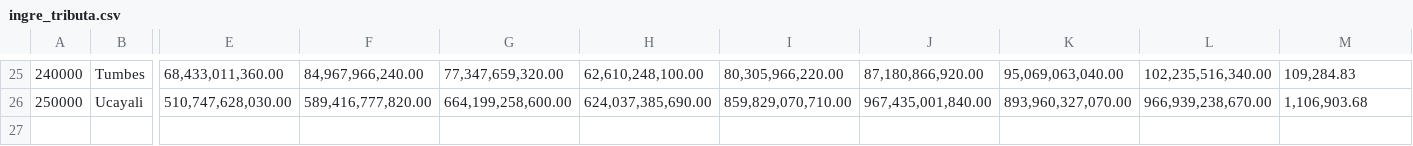
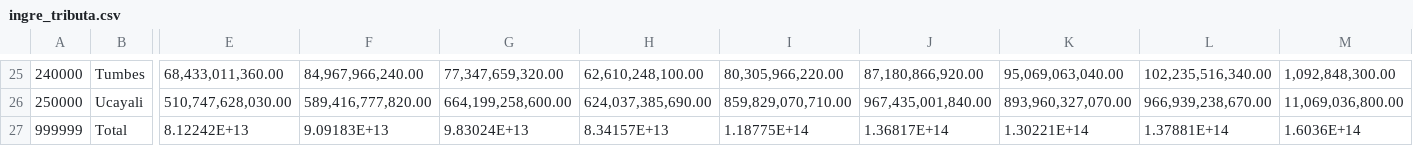
Before and after one commit to StefaniaSZ/stefania, a CSV file: ingre_tributa.csv, drawn as a sheet; only a part is shown, gaps mark what is left out; rows hold the shown columns only; the diff covers the shown part only; the diff names each change by its address in the sheet, - before the commit and + after, or states it on an @@ line.

```diff
--- a/ingre_tributa.csv
+++ b/ingre_tributa.csv
-M25: 109,284.83
+M25: 1,092,848,300.00
-M26: 1,106,903.68
+M26: 11,069,036,800.00
+row 27: 999999 | Total | 8.12242E+13 | 9.09183E+13 | 9.83024E+13 | 8.34157E+13 | 1.18775E+14 | 1.36817E+14 | 1.30221E+14 | 1.37881E+14 | 1.6036E+14
```
Also changed, not shown: 32 edited cells elsewhere in this file.
